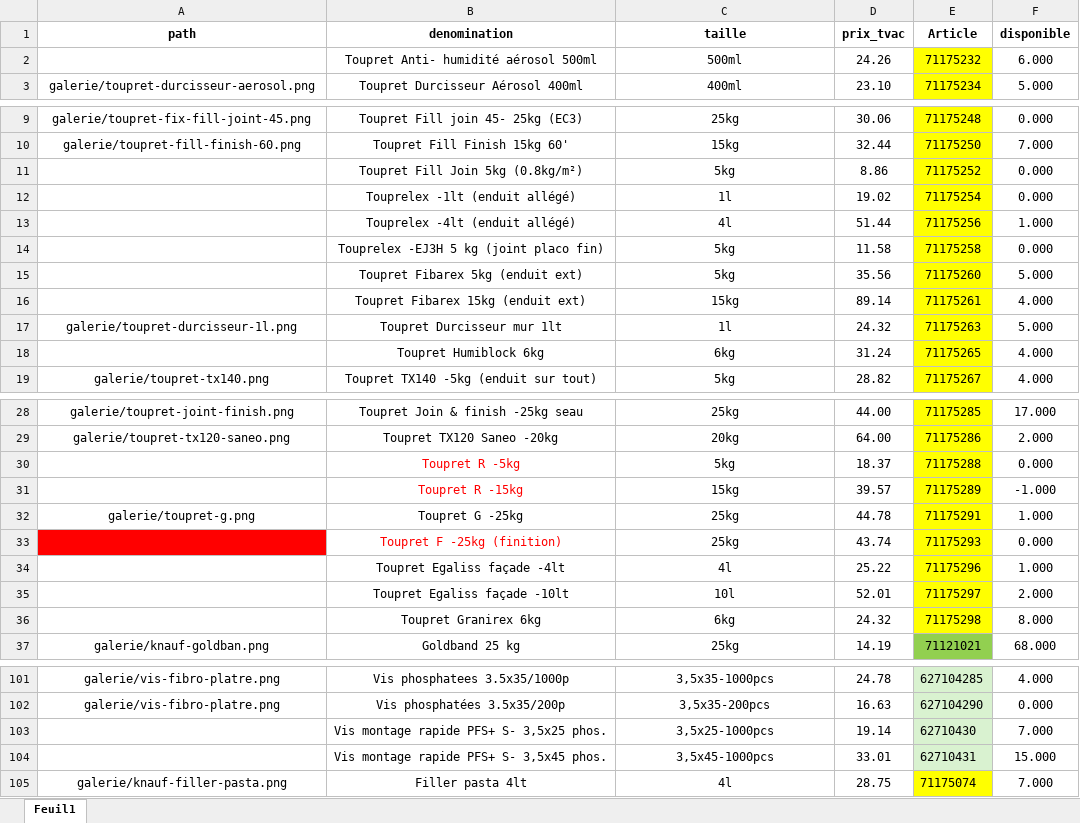
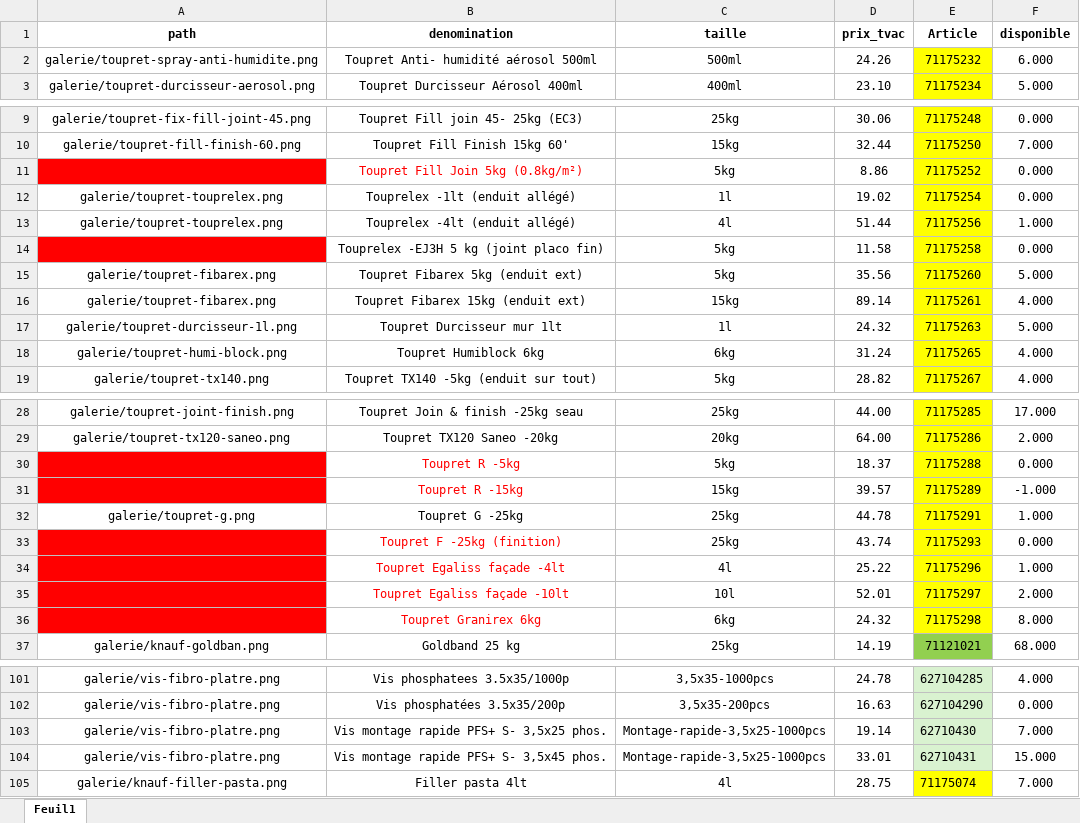
Before and after one commit to qvalc/mineraux, an Excel workbook: prix/prix.xlsx, sheet Feuil1, drawn as a sheet; only a part is shown, gaps mark what is left out; values as stored, in another font and other column widths than the file's, no borders; the diff names each change by its address in the sheet, - before the commit and + after, or states it on an @@ line.

```diff
--- a/prix/prix.xlsx (sheet Feuil1)
+++ b/prix/prix.xlsx (sheet Feuil1)
-A2 (path): (empty)
+A2 (path): galerie/toupret-spray-anti-humidite.png
-A11 fill: none
+A11 fill: #FF0000
-B11 text colour: black
+B11 text colour: #FF0000
-A12:A13 (path): (empty)
+A12:A13 (path): galerie/toupret-touprelex.png
-A14 fill: none
+A14 fill: #FF0000
-A15:A16 (path): (empty)
+A15:A16 (path): galerie/toupret-fibarex.png
-A18 (path): (empty)
+A18 (path): galerie/toupret-humi-block.png
-A30:A31 fill: none
+A30:A31 fill: #FF0000
-A34:A36 fill: none
+A34:A36 fill: #FF0000
-B34:B36 text colour: black
+B34:B36 text colour: #FF0000
-A103:A104 (path): (empty)
+A103:A104 (path): galerie/vis-fibro-platre.png
-C103 (taille): 3,5x25-1000pcs
+C103 (taille): Montage-rapide-3,5x25-1000pcs
-C104 (taille): 3,5x45-1000pcs
+C104 (taille): Montage-rapide-3,5x25-1000pcs
```
Also changed, not shown: 5 other files.
